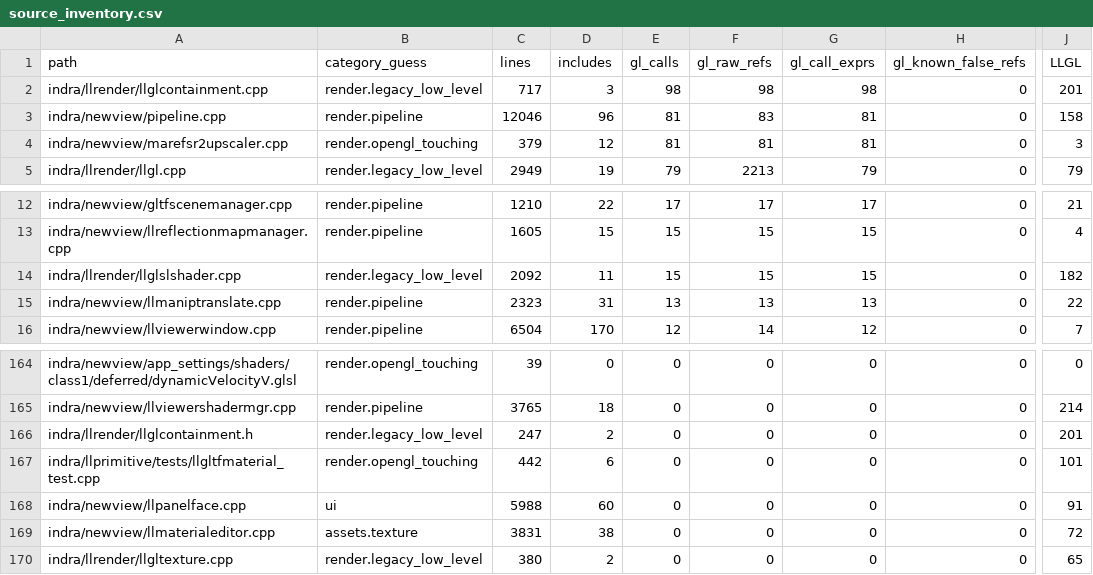
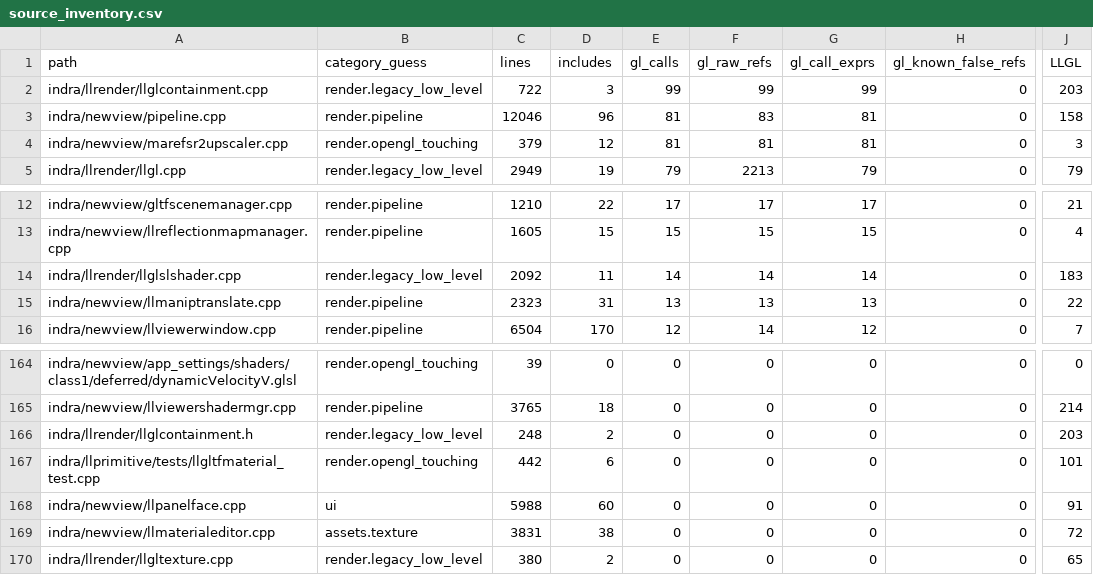
Before and after one commit to Minuit-Ferina/Mare-viewer, a CSV file: docs/architecture/generated/source_inventory.csv, drawn as a sheet; only a part is shown, gaps mark what is left out; the diff names each change by its address in the sheet, - before the commit and + after, or states it on an @@ line.

Commit message:
llrender: contain llglslshader attribute binding

```diff
--- a/docs/architecture/generated/source_inventory.csv
+++ b/docs/architecture/generated/source_inventory.csv
-C2 (lines): 717
+C2 (lines): 722
-E2 (gl_calls): 98
+E2 (gl_calls): 99
-F2 (gl_raw_refs): 98
+F2 (gl_raw_refs): 99
-G2 (gl_call_exprs): 98
+G2 (gl_call_exprs): 99
-J2 (LLGL): 201
+J2 (LLGL): 203
-E14 (gl_calls): 15
+E14 (gl_calls): 14
-F14 (gl_raw_refs): 15
+F14 (gl_raw_refs): 14
-G14 (gl_call_exprs): 15
+G14 (gl_call_exprs): 14
-J14 (LLGL): 182
+J14 (LLGL): 183
-C166 (lines): 247
+C166 (lines): 248
-J166 (LLGL): 201
+J166 (LLGL): 203
```
Also changed, not shown: 5 other files.
